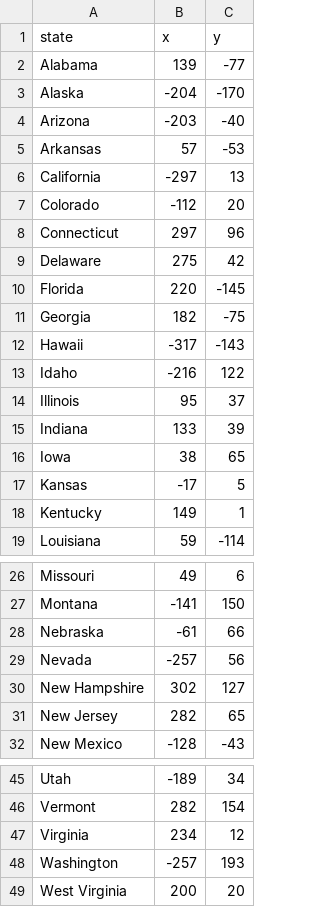
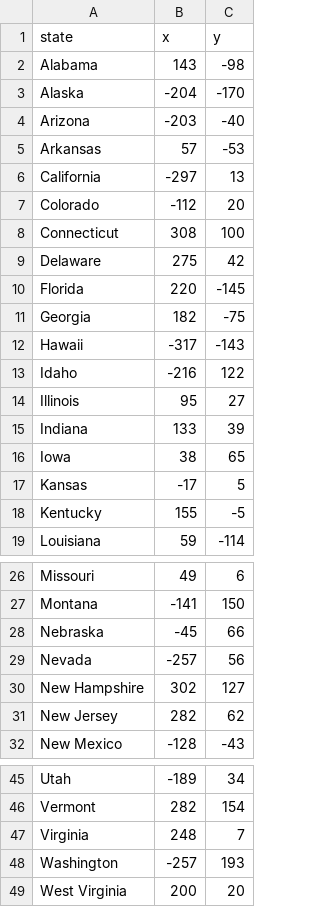
Before and after one commit to thaismca/Learning-Python, a CSV file: Udemy - 100 days of Python/Intermediate sections/day-25_cvs-data-and-pandas/us-states-game/50_states.csv, drawn as a sheet; only a part is shown, gaps mark what is left out; the diff covers the shown part only.

Commit message:
Adjusted coordinates in the csv - made some adjustments to coordinates in the csv file, to reduce overlaps and improve the readability when all state names are written in the map

```diff
--- a/Udemy - 100 days of Python/Intermediate sections/day-25_cvs-data-and-pandas/us-states-game/50_states.csv
+++ b/Udemy - 100 days of Python/Intermediate sections/day-25_cvs-data-and-pandas/us-states-game/50_states.csv
@@ -1,3 +1,3 @@
 state,x,y
-Alabama,139,-77
+Alabama,143,-98
 Alaska,-204,-170
@@ -7,3 +7,3 @@ California,-297,13
 Colorado,-112,20
-Connecticut,297,96
+Connecticut,308,100
 Delaware,275,42
@@ -13,3 +13,3 @@ Hawaii,-317,-143
 Idaho,-216,122
-Illinois,95,37
+Illinois,95,27
 Indiana,133,39
@@ -17,3 +17,3 @@ Iowa,38,65
 Kansas,-17,5
-Kentucky,149,1
+Kentucky,155,-5
 Louisiana,59,-114
@@ -27,6 +27,6 @@ Missouri,49,6
 Montana,-141,150
-Nebraska,-61,66
+Nebraska,-45,66
 Nevada,-257,56
 New Hampshire,302,127
-New Jersey,282,65
+New Jersey,282,62
 New Mexico,-128,-43
@@ -46,3 +46,3 @@ Utah,-189,34
 Vermont,282,154
-Virginia,234,12
+Virginia,248,7
 Washington,-257,193
```
Also changed, not shown: 1 edited cell elsewhere in this file.
